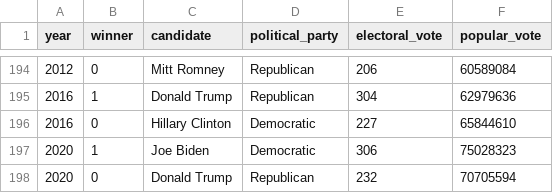
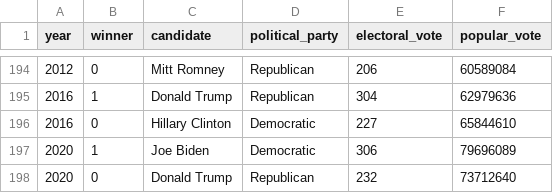
Before and after one commit to jhelvy/charts, a CSV file: electionMargins/data/elections.csv, drawn as a sheet; only a part is shown, gaps mark what is left out.

Commit message:
electionMargins: updated to latest 2020 vote data

```diff
--- a/electionMargins/data/elections.csv
+++ b/electionMargins/data/elections.csv
@@ -196,3 +196,3 @@ year,winner,candidate,political_party,electoral_vote,popular_vote
 2016,0,Hillary Clinton,Democratic,227,65844610
-2020,1,Joe Biden,Democratic,306,75028323
-2020,0,Donald Trump,Republican,232,70705594
+2020,1,Joe Biden,Democratic,306,79696089
+2020,0,Donald Trump,Republican,232,73712640
```
Also changed, not shown: 3 other files.
